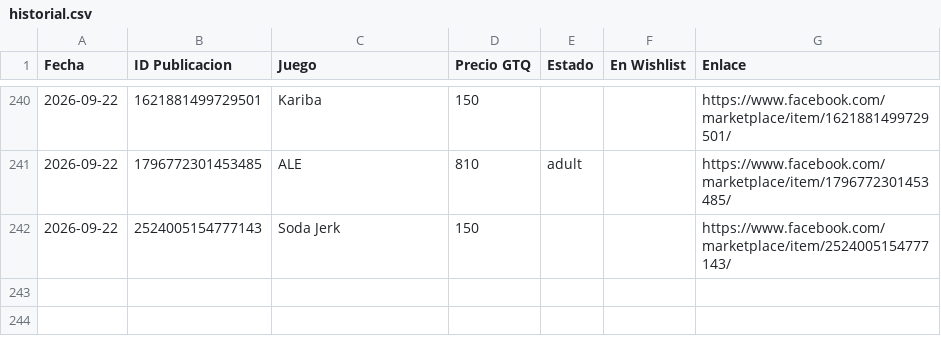
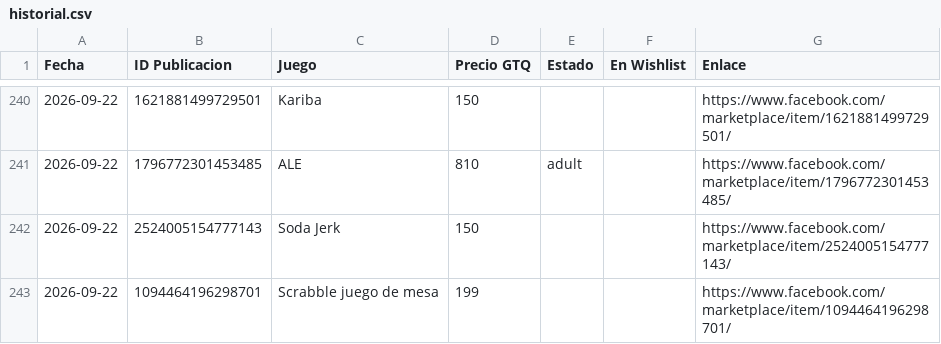
Before and after one commit to Josecito1002/boardgames-tracker, a CSV file: historial.csv, drawn as a sheet; only a part is shown, gaps mark what is left out.

```diff
--- a/historial.csv
+++ b/historial.csv
@@ -242 +242,2 @@ Fecha,ID Publicacion,Juego,Precio GTQ,Estado,En Wishlist,Enlace
 2026-09-22,2524005154777143,Soda Jerk,150,,,https://www.facebook.com/marketplace/item/2524005154777143/
+2026-09-22,1094464196298701,Scrabble juego de mesa,199,,,https://www.facebook.com/marketplace/item/1094464196298701/
```
Also changed, not shown: 1 other file.
